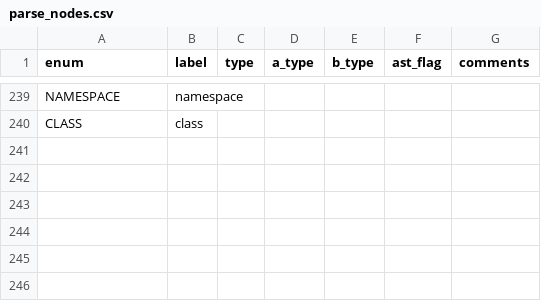
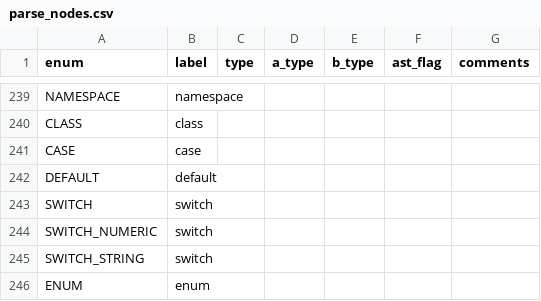
Before and after one commit to JohnDTill/Forscape, a CSV file: meta/parse_nodes.csv, drawn as a sheet; only a part is shown, gaps mark what is left out; the diff names each change by its address in the sheet, - before the commit and + after, or states it on an @@ line.

```diff
--- a/meta/parse_nodes.csv
+++ b/meta/parse_nodes.csv
+row 241: CASE | case
+row 242: DEFAULT | default
+row 243: SWITCH | switch
+row 244: SWITCH_NUMERIC | switch
+row 245: SWITCH_STRING | switch
+row 246: ENUM | enum
```
Also changed, not shown: meta/errors.csv, 27 other files.
